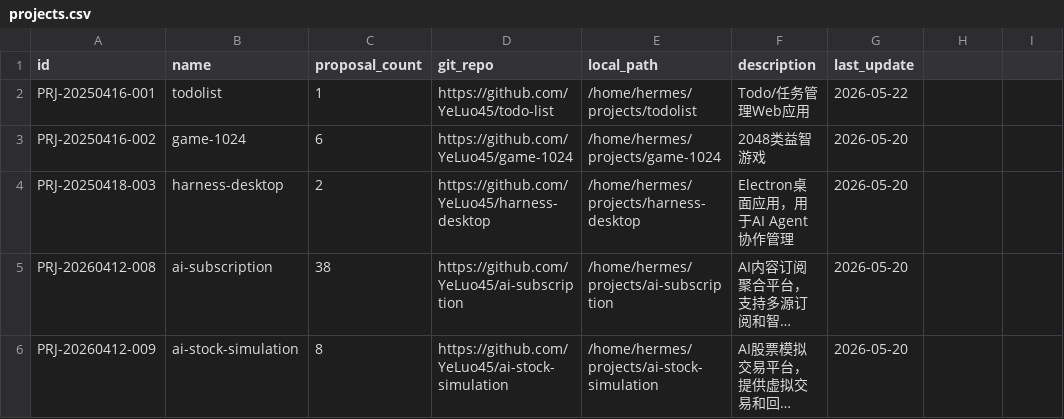
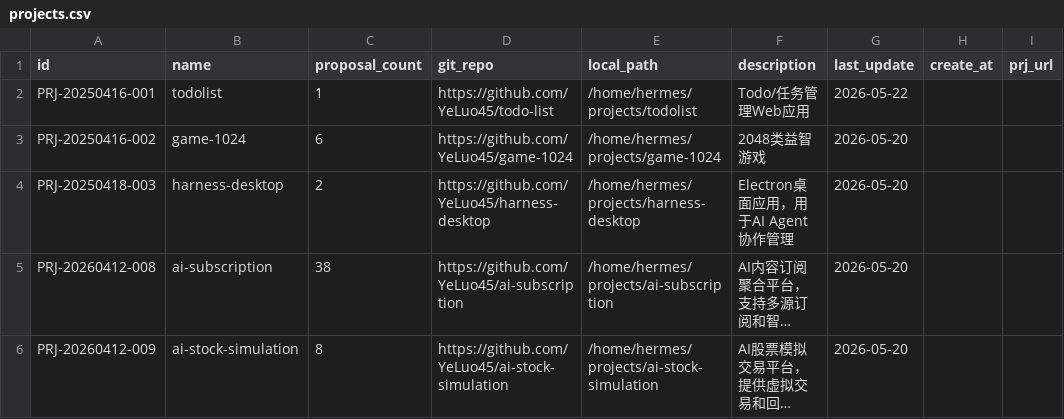
Before and after one commit to YeLuo45/ai-superpower, a CSV file: db/projects.csv, drawn as a sheet; only a part is shown; long unchanged cells end in …; the diff names each change by its address in the sheet, - before the commit and + after, or states it on an @@ line.

Commit message:
feat: sort by time + projects create_at/prj_url fields
- Add sort_by/sort_order params to /api/projects and /api/proposals
- Add create_at and prj_url fields to Project model and projects.csv
- Frontend: sort controls in projects/proposals list pages
- Frontend: show prj_url link and create_at in project list
- CLI: --sort-by/--sort-order flags for project/proposal list
- CLI: --prj-url flag for project create
- Migrate existing projects.csv with new columns

```diff
--- a/db/projects.csv
+++ b/db/projects.csv
-H1: (empty)
+H1: create_at
-I1: (empty)
+I1: prj_url
```
Also changed, not shown: 9 other files.
